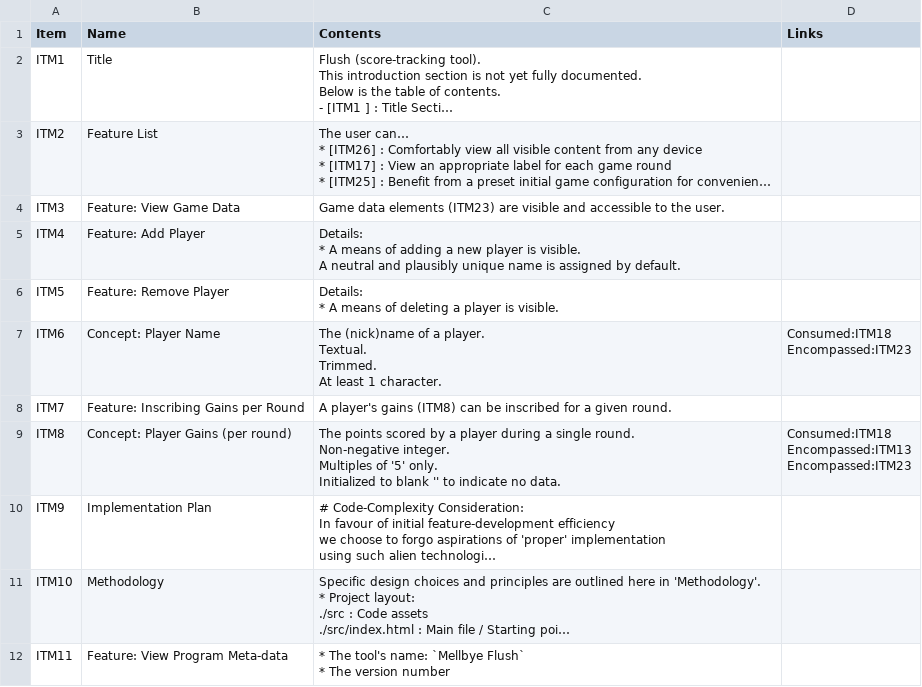
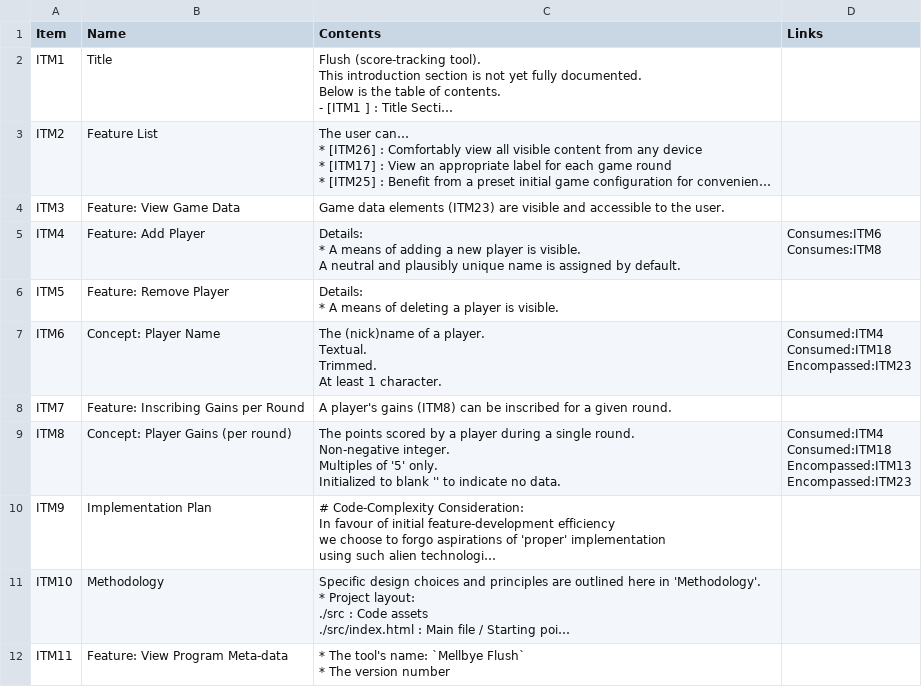
Before and after one commit to 122800/flush, a CSV file: documentation.csv, drawn as a sheet; only a part is shown; long unchanged cells end in …; ↵ is a line break in a cell; the diff names each change by its address in the sheet, - before the commit and + after, or states it on an @@ line.

Commit message:
doc: Add missing 'Consumes' Link from ITM4

```diff
--- a/documentation.csv
+++ b/documentation.csv
-D5 (Links): (empty)
+D5 (Links): Consumes:ITM6 ↵ Consumes:ITM8
-D7 (Links): Consumed:ITM18 ↵ Encompassed:ITM23
+D7 (Links): Consumed:ITM4 ↵ Consumed:ITM18 ↵ Encompassed:ITM23
-D9 (Links): Consumed:ITM18 ↵ Encompassed:ITM13…
+D9 (Links): Consumed:ITM4 ↵ Consumed:ITM18 ↵ Encompassed:ITM13…
```
